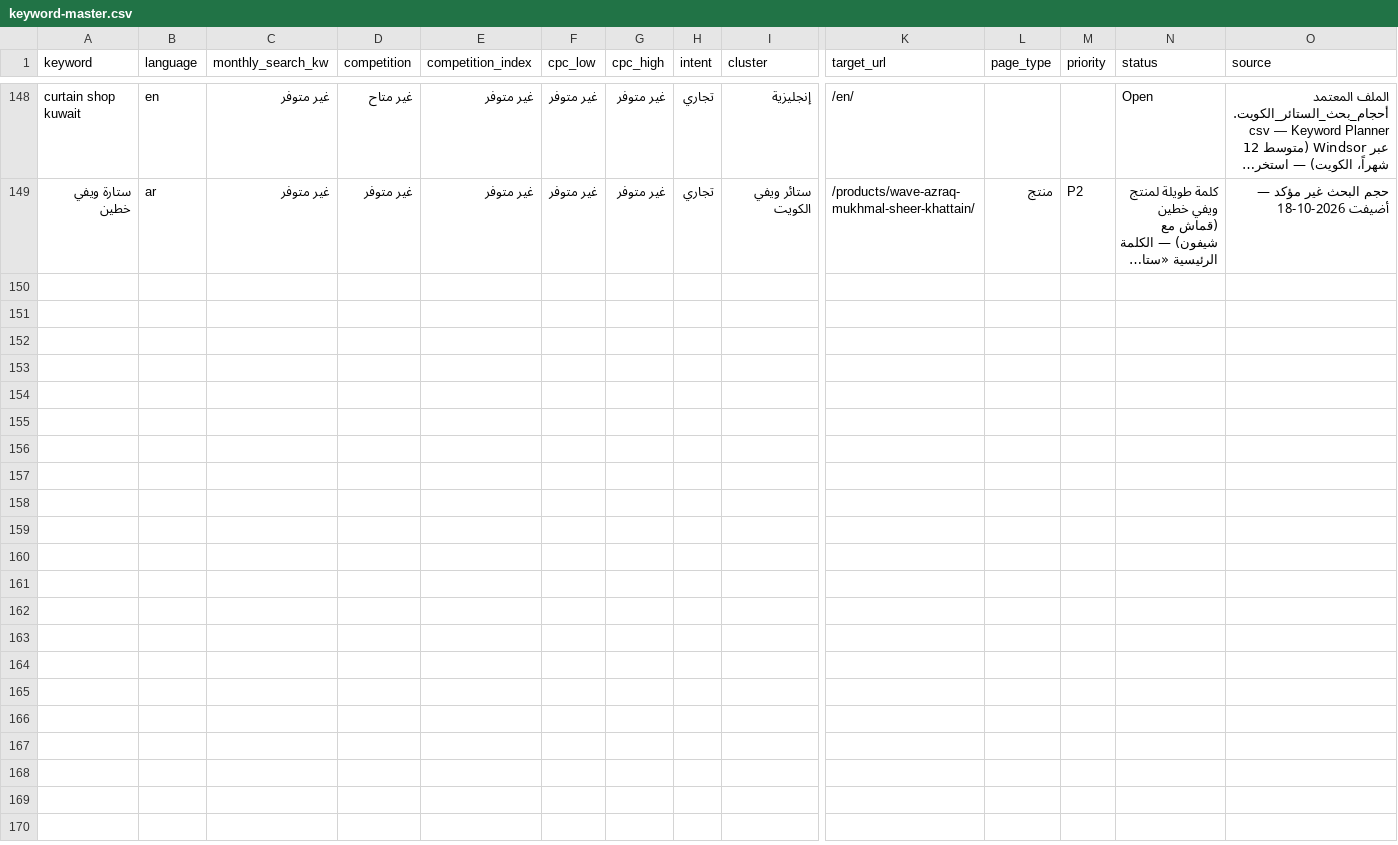
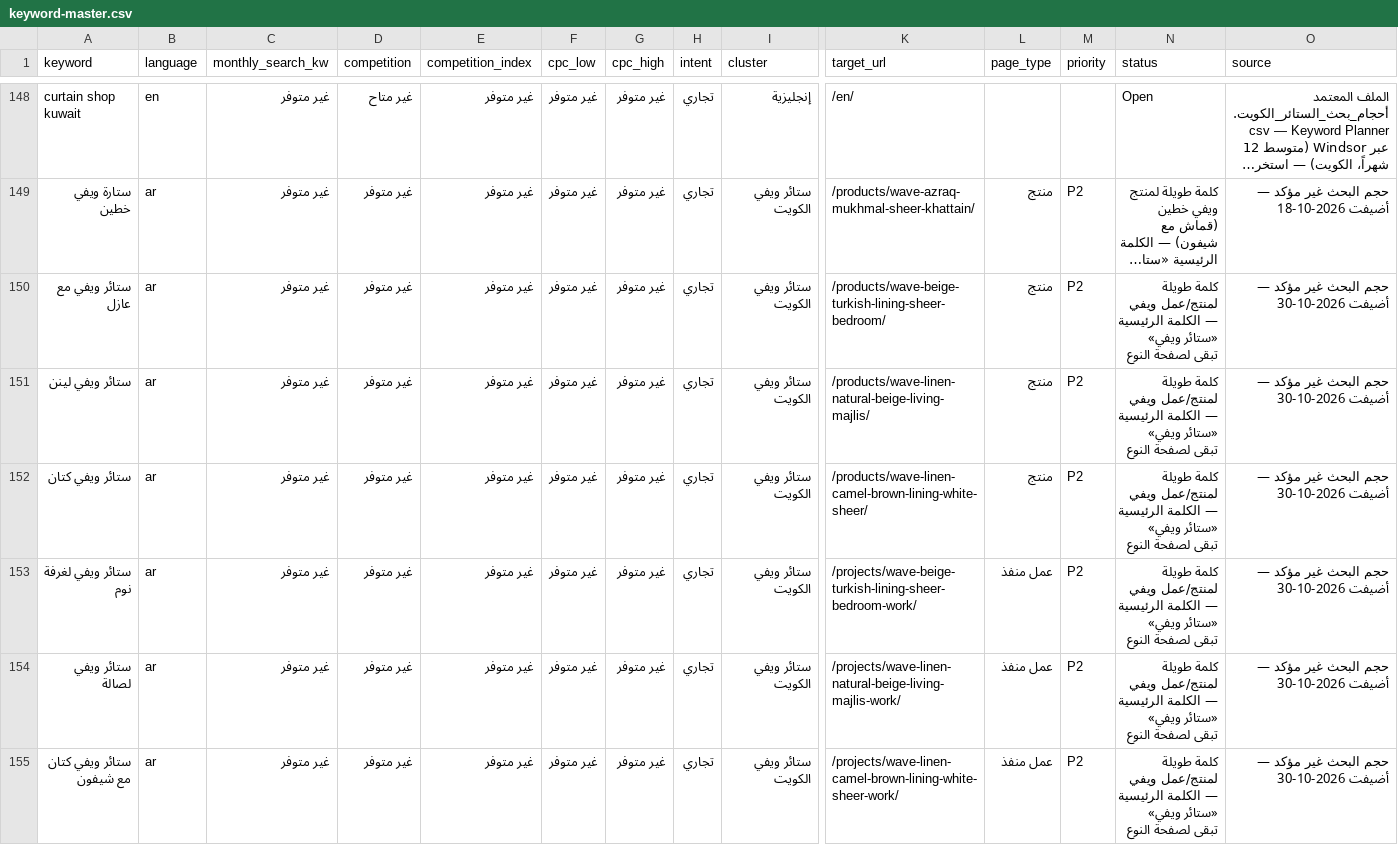
Before and after one commit to stayerkw/stayerkw.github.io, a CSV file: seo/keyword-master.csv, drawn as a sheet; only a part is shown, gaps mark what is left out; long unchanged cells end in …; rows hold the shown columns only; the diff names each change by its address in the sheet, - before the commit and + after, or states it on an @@ line.

```diff
--- a/seo/keyword-master.csv
+++ b/seo/keyword-master.csv
+row 150: ستائر ويفي مع عازل | ar | غير متوفر | غير متوفر | غير متوفر | غير متوفر | غير متوفر | تجاري | ستائر ويفي الكويت | /products/wave-beige-turkish-lining-sheer-bedroom/ | منتج | P2 | كلمة طويلة لمنتج/عمل ويفي — الكلمة الرئيسية «ستائر ويفي» تبقى لصفحة النوع | حجم البحث غير مؤكد — أضيفت 2026-10-30
+row 151: ستائر ويفي لينن | ar | غير متوفر | غير متوفر | غير متوفر | غير متوفر | غير متوفر | تجاري | ستائر ويفي الكويت | /products/wave-linen-natural-beige-living-majlis/ | منتج | P2 | كلمة طويلة لمنتج/عمل ويفي — الكلمة الرئيسية «ستائر ويفي» تبقى لصفحة النوع | حجم البحث غير مؤكد — أضيفت 2026-10-30
+row 152: ستائر ويفي كتان | ar | غير متوفر | غير متوفر | غير متوفر | غير متوفر | غير متوفر | تجاري | ستائر ويفي الكويت | /products/wave-linen-camel-brown-lining-white-sheer/ | منتج | P2 | كلمة طويلة لمنتج/عمل ويفي — الكلمة الرئيسية «ستائر ويفي» تبقى لصفحة النوع | حجم البحث غير مؤكد — أضيفت 2026-10-30
+row 153: ستائر ويفي لغرفة نوم | ar | غير متوفر | غير متوفر | غير متوفر | غير متوفر | غير متوفر | تجاري | ستائر ويفي الكويت | /projects/wave-beige-turkish-lining-sheer-bedroom-work/ | عمل منفذ | P2 | كلمة طويلة لمنتج/عمل ويفي — الكلمة الرئيسية «ستائر ويفي» تبقى لصفحة النوع | حجم البحث غير مؤكد — أضيفت 2026-10-30
+row 154: ستائر ويفي لصالة | ar | غير متوفر | غير متوفر | غير متوفر | غير متوفر | غير متوفر | تجاري | ستائر ويفي الكويت | /projects/wave-linen-natural-beige-living-majlis-work/ | عمل منفذ | P2 | كلمة طويلة لمنتج/عمل ويفي — الكلمة الرئيسية «ستائر ويفي» تبقى لصفحة النوع | حجم البحث غير مؤكد — أضيفت 2026-10-30
+row 155: ستائر ويفي كتان مع شيفون | ar | غير متوفر | غير متوفر | غير متوفر | غير متوفر | غير متوفر | تجاري | ستائر ويفي الكويت | /projects/wave-linen-camel-brown-lining-white-sheer-work/ | عمل منفذ | P2 | كلمة طويلة لمنتج/عمل ويفي — الكلمة الرئيسية «ستائر ويفي» تبقى لصفحة النوع | حجم البحث غير مؤكد — أضيفت 2026-10-30
```
Also changed, not shown: 27 other files.
